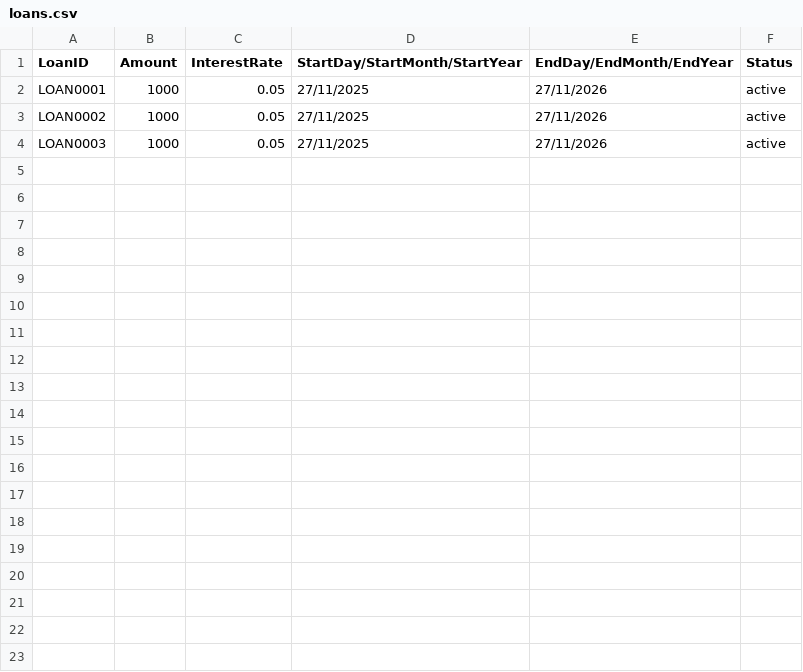
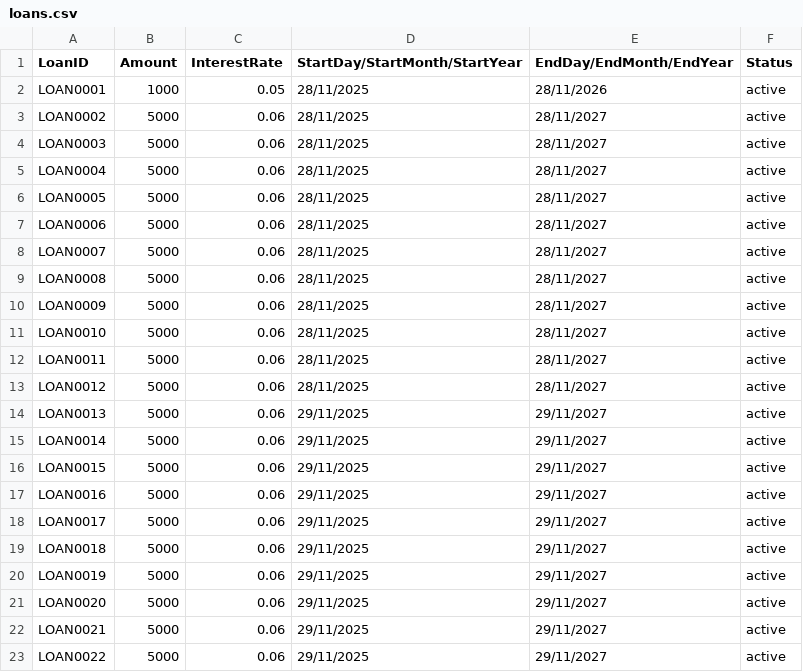
Before and after one commit to MedaByte/BankingManagementSystem, a CSV file: BackEnd/Data/loans.csv, drawn as a sheet.

```diff
--- a/BackEnd/Data/loans.csv
+++ b/BackEnd/Data/loans.csv
@@ -1,4 +1,23 @@
 LoanID,Amount,InterestRate,StartDay/StartMonth/StartYear,EndDay/EndMonth/EndYear,Status
-LOAN0001,1000,0.05,27/11/2025,27/11/2026,active
-LOAN0002,1000,0.05,27/11/2025,27/11/2026,active
-LOAN0003,1000,0.05,27/11/2025,27/11/2026,active
+LOAN0001,1000,0.05,28/11/2025,28/11/2026,active
+LOAN0002,5000,0.06,28/11/2025,28/11/2027,active
+LOAN0003,5000,0.06,28/11/2025,28/11/2027,active
+LOAN0004,5000,0.06,28/11/2025,28/11/2027,active
+LOAN0005,5000,0.06,28/11/2025,28/11/2027,active
+LOAN0006,5000,0.06,28/11/2025,28/11/2027,active
+LOAN0007,5000,0.06,28/11/2025,28/11/2027,active
+LOAN0008,5000,0.06,28/11/2025,28/11/2027,active
+LOAN0009,5000,0.06,28/11/2025,28/11/2027,active
+LOAN0010,5000,0.06,28/11/2025,28/11/2027,active
+LOAN0011,5000,0.06,28/11/2025,28/11/2027,active
+LOAN0012,5000,0.06,28/11/2025,28/11/2027,active
+LOAN0013,5000,0.06,29/11/2025,29/11/2027,active
+LOAN0014,5000,0.06,29/11/2025,29/11/2027,active
+LOAN0015,5000,0.06,29/11/2025,29/11/2027,active
+LOAN0016,5000,0.06,29/11/2025,29/11/2027,active
+LOAN0017,5000,0.06,29/11/2025,29/11/2027,active
+LOAN0018,5000,0.06,29/11/2025,29/11/2027,active
+LOAN0019,5000,0.06,29/11/2025,29/11/2027,active
+LOAN0020,5000,0.06,29/11/2025,29/11/2027,active
+LOAN0021,5000,0.06,29/11/2025,29/11/2027,active
+LOAN0022,5000,0.06,29/11/2025,29/11/2027,active
```
Also changed, not shown: BackEnd/Data/accounts.csv, BackEnd/Data/employees.csv, 18 other files.
